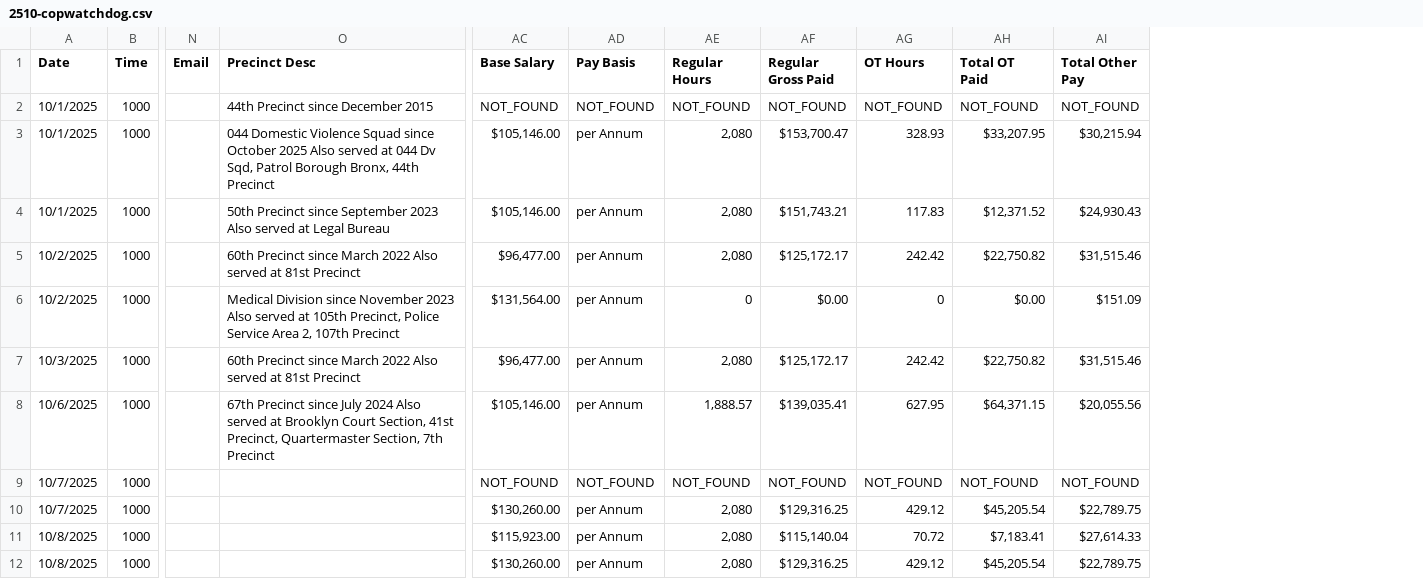
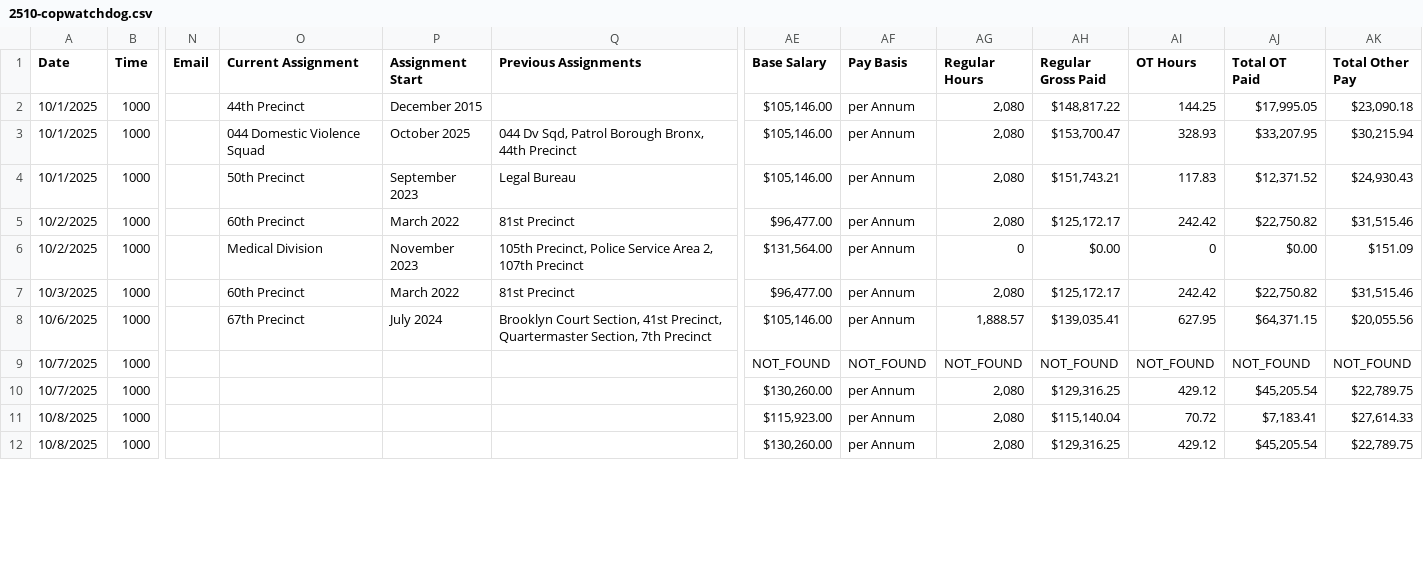
Before and after one commit to copwatchdog/THOTH, a CSV file: NYC/CSV/2510-copwatchdog.csv, drawn as a sheet; only a part is shown, gaps mark what is left out; removed rows and columns are numbered as before the commit, all else as after; the diff names each change by its address in the sheet, - before the commit and + after, or states it on an @@ line.

Commit message:
Refactor CSV data structure and add new articles
- Updated the structure of the `2511-copwatchdog.csv` file to include new columns for Current Assignment and Previous Assignments.
- Added a new `articles.csv` file containing articles related to specific officers, including incidents and disciplinary actions.
- Created new `delta_rescrape_2509.csv`, `delta_rescrape_2510.csv`, and `delta_rescrape_2511.csv` files to track officers with high NULL density issues, indicating data quality concerns.

```diff
--- a/NYC/CSV/2510-copwatchdog.csv
+++ b/NYC/CSV/2510-copwatchdog.csv
-column O (Precinct Desc), rows 2-8: 44th Precinct since December 2015 | 044 Domestic Violence Squad since October 2025 Also served at 044 Dv Sqd, Patrol Borough Bronx, 44th Precinct | 50th Precinct since September 2023 Also served at Legal Bureau | 60th Precinct since March 2022 Also served at 81st Precinct | Medical Division since November 2023 Also served at 105th Precinct, Police Service Area 2, 107th Precinct | 60th Precinct since March 2022 Also served at 81st Precinct | 67th Precinct since July 2024 Also served at Brooklyn Court Section, 41st Precinct, Quartermaster Section, 7th Precinct
+column O (Current Assignment), rows 2-8: 44th Precinct | 044 Domestic Violence Squad | 50th Precinct | 60th Precinct | Medical Division | 60th Precinct | 67th Precinct
+column P (Assignment Start), rows 2-8: December 2015 | October 2025 | September 2023 | March 2022 | November 2023 | March 2022 | July 2024
+column Q (Previous Assignments), rows 3-8: 044 Dv Sqd, Patrol Borough Bronx, 44th Precinct | Legal Bureau | 81st Precinct | 105th Precinct, Police Service Area 2, 107th Precinct | 81st Precinct | Brooklyn Court Section, 41st Precinct, Quartermaster Section, 7th Precinct
-AE2 (Base Salary): NOT_FOUND
+AE2 (Base Salary): $105,146.00
-AF2 (Pay Basis): NOT_FOUND
+AF2 (Pay Basis): per Annum
-AG2 (Regular Hours): NOT_FOUND
+AG2 (Regular Hours): 2,080
-AH2 (Regular Gross Paid): NOT_FOUND
+AH2 (Regular Gross Paid): $148,817.22
-AI2 (OT Hours): NOT_FOUND
+AI2 (OT Hours): 144.25
-AJ2 (Total OT Paid): NOT_FOUND
+AJ2 (Total OT Paid): $17,995.05
-AK2 (Total Other Pay): NOT_FOUND
+AK2 (Total Other Pay): $23,090.18
```
Also changed, not shown: NYC/CSV/2509-copwatchdog.csv, 7 other files.
